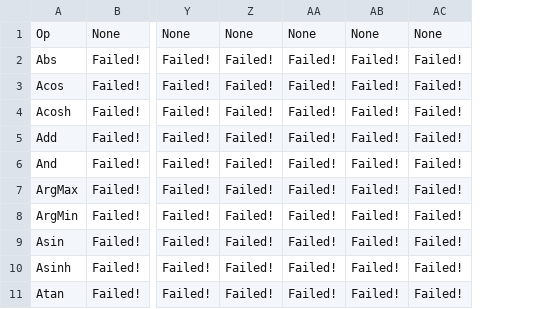
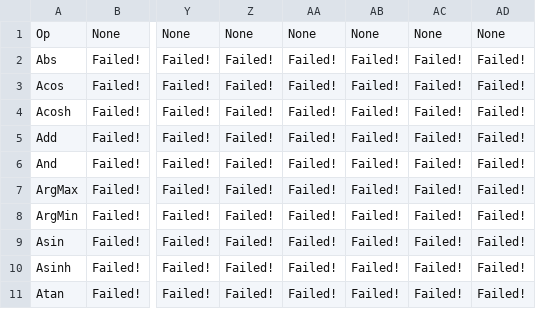
Before and after one commit to lotimperio12001/ngraph-ci-test, a CSV file: results/onnx-runtime/stable/nodes.csv, drawn as a sheet; only a part is shown, gaps mark what is left out; the diff names each change by its address in the sheet, - before the commit and + after, or states it on an @@ line.

Commit message:
Scoreboard ONNX-Runtime stable results [ci skip]

```diff
--- a/results/onnx-runtime/stable/nodes.csv
+++ b/results/onnx-runtime/stable/nodes.csv
+column AD, rows 1-11: None | Failed! | Failed! | Failed! | Failed! | Failed! | Failed! | Failed! | Failed! | Failed! | Failed!
```
Also changed, not shown: results/onnx-runtime/stable/models.csv, 3 other files.
